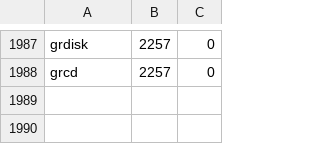
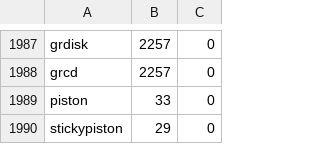
Before and after one commit to nint22/basicbukkit, a CSV file: src/items.csv, drawn as a sheet; only a part is shown, gaps mark what is left out.

```diff
--- a/src/items.csv
+++ b/src/items.csv
@@ -1988 +1988,3 @@ grdisk,2257,0
 grcd,2257,0
+piston,33,0
+stickypiston,29,0
```
Also changed, not shown: 11 other files.
